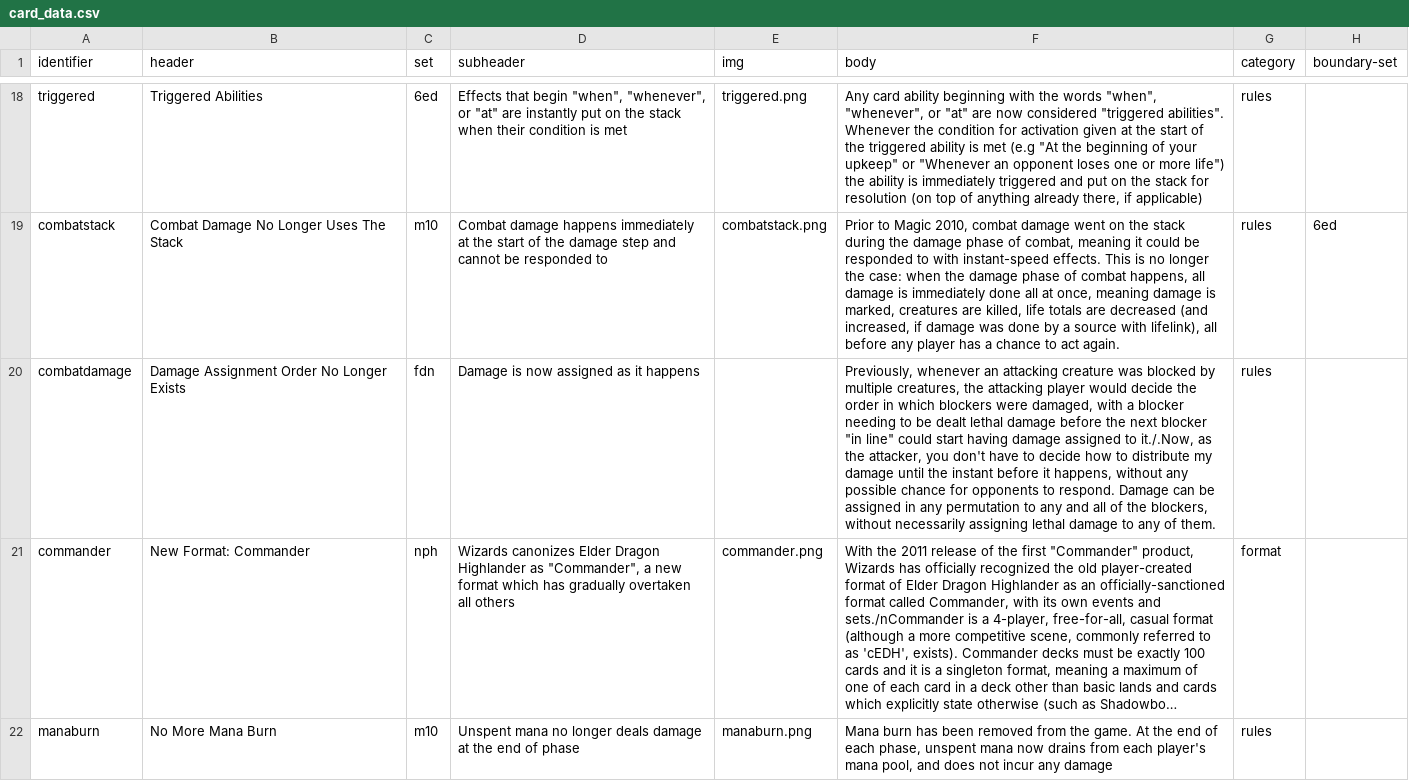
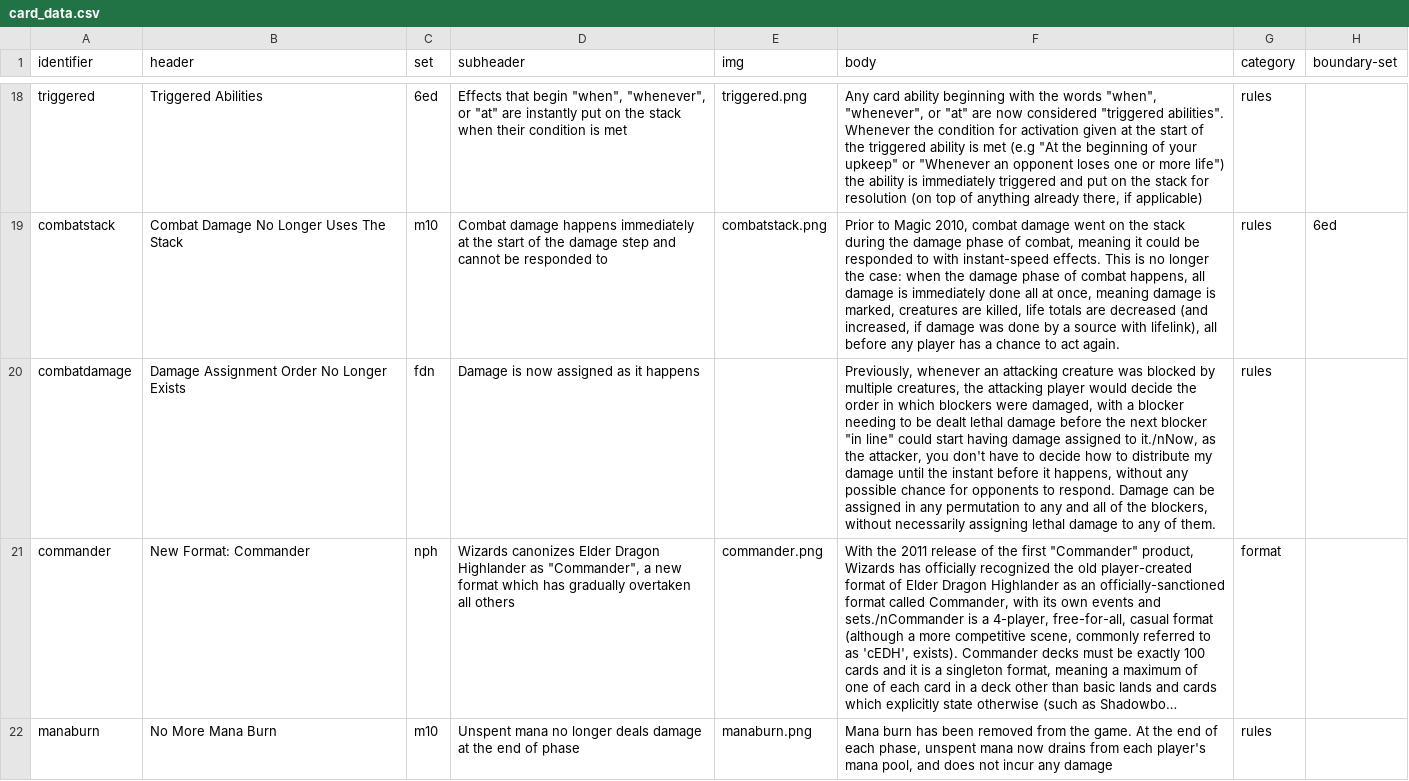
Before and after one commit to Asylumrunner/CastThroughTimeBackend, a CSV file: data/card_data.csv, drawn as a sheet; only a part is shown, gaps mark what is left out; long unchanged cells end in …; the diff names each change by its address in the sheet, - before the commit and + after, or states it on an @@ line.

Commit message:
Update card_data.csv

```diff
--- a/data/card_data.csv
+++ b/data/card_data.csv
-F20 (body): …assigned to it./.Now, as the…
+F20 (body): …assigned to it./nNow, as the…
```
